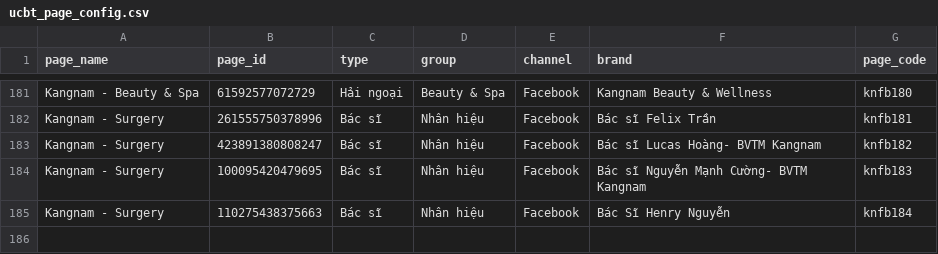
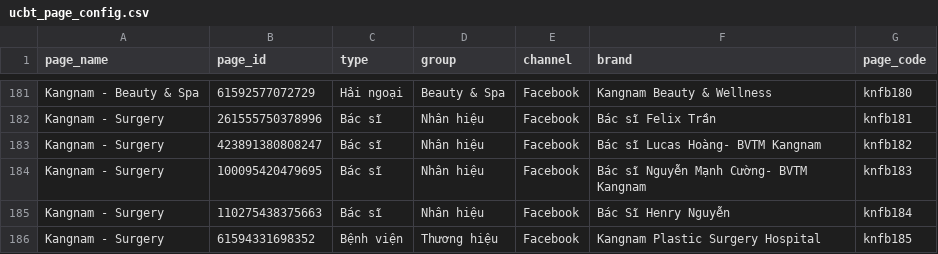
Before and after one commit to Danny2501-python/hci-data_serving, a CSV file: seeds/ucbt_page_config.csv, drawn as a sheet; only a part is shown, gaps mark what is left out.

```diff
--- a/seeds/ucbt_page_config.csv
+++ b/seeds/ucbt_page_config.csv
@@ -185 +185,2 @@ Kangnam - Surgery,100095420479695,Bác sĩ,Nhân hiệu,Facebook,Bác sĩ Nguy
 Kangnam - Surgery,110275438375663,Bác sĩ,Nhân hiệu,Facebook,Bác Sĩ Henry Nguyễn,knfb184
+Kangnam - Surgery,61594331698352,Bệnh viện,Thương hiệu,Facebook,Kangnam Plastic Surgery Hospital,knfb185
```
Also changed, not shown: seeds/campaign_name_split.csv.
